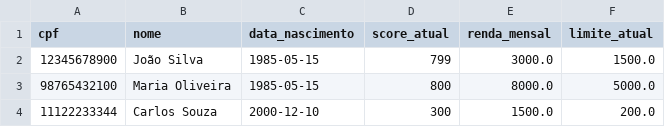
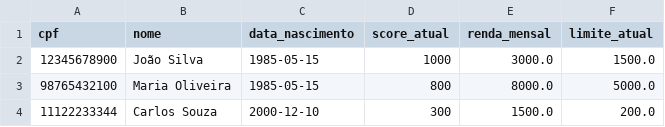
Before and after one commit to NtarSantos/banco-agil-agenteAI, a CSV file: data/clientes.csv, drawn as a sheet.

```diff
--- a/data/clientes.csv
+++ b/data/clientes.csv
@@ -1,3 +1,3 @@
 cpf,nome,data_nascimento,score_atual,renda_mensal,limite_atual
-12345678900,João Silva,1985-05-15,799,3000.0,1500.0
+12345678900,João Silva,1985-05-15,1000,3000.0,1500.0
 98765432100,Maria Oliveira,1985-05-15,800,8000.0,5000.0
```
Also changed, not shown: data/solicitacoes_aumento_limite.csv, 1 other file.
